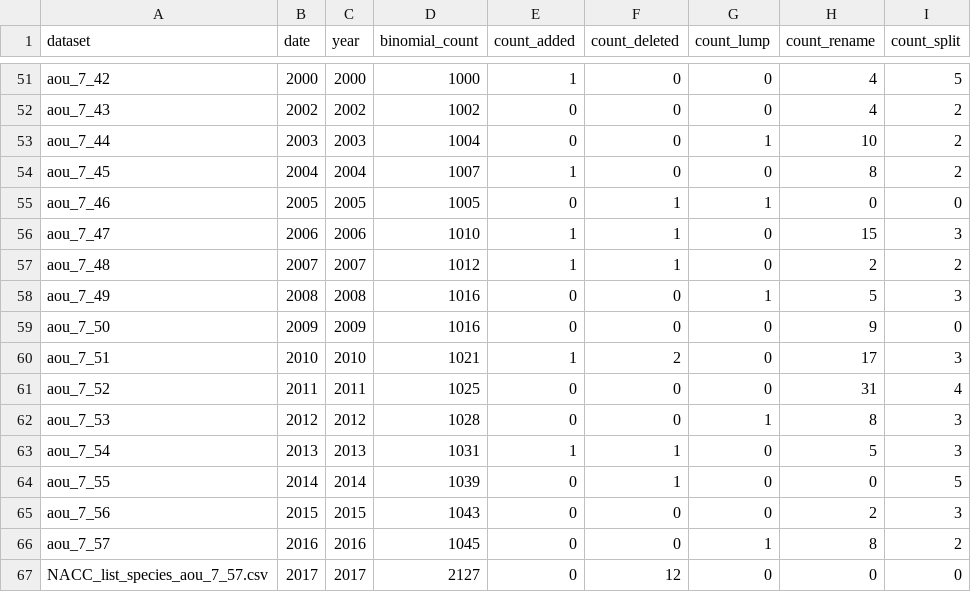
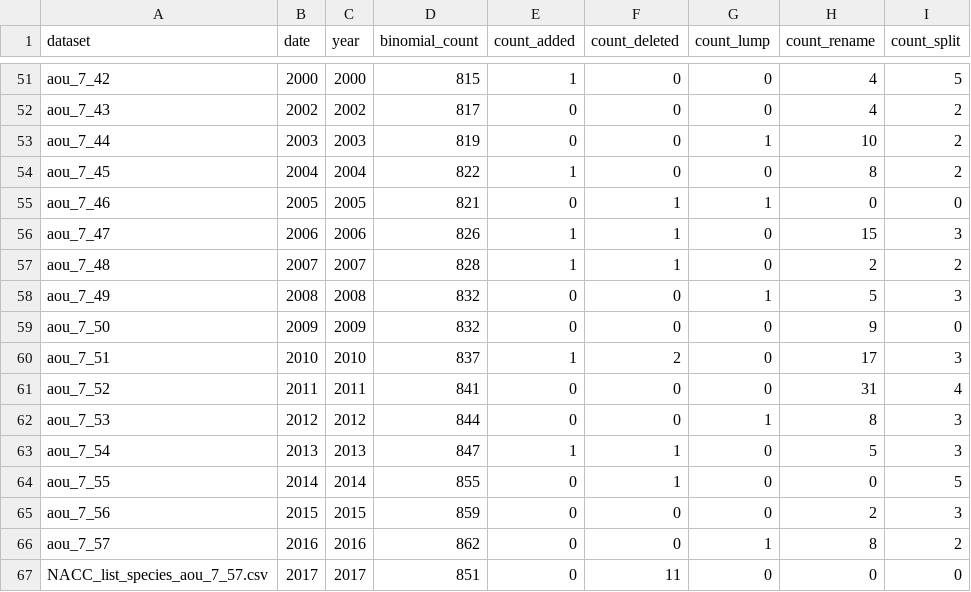
Before and after one commit to gaurav/scinames, a CSV file: Test Cases/AOU Checklists/project_stats/list.csv, drawn as a sheet; only a part is shown, gaps mark what is left out; the diff covers the shown part only; the diff names each change by its address in the sheet, - before the commit and + after, or states it on an @@ line.

```diff
--- a/Test Cases/AOU Checklists/project_stats/list.csv
+++ b/Test Cases/AOU Checklists/project_stats/list.csv
-D51 (binomial_count): 1000
+D51 (binomial_count): 815
-D52 (binomial_count): 1002
+D52 (binomial_count): 817
-D53 (binomial_count): 1004
+D53 (binomial_count): 819
-D54 (binomial_count): 1007
+D54 (binomial_count): 822
-D55 (binomial_count): 1005
+D55 (binomial_count): 821
-D56 (binomial_count): 1010
+D56 (binomial_count): 826
-D57 (binomial_count): 1012
+D57 (binomial_count): 828
-D58:D59 (binomial_count): 1016
+D58:D59 (binomial_count): 832
-D60 (binomial_count): 1021
+D60 (binomial_count): 837
-D61 (binomial_count): 1025
+D61 (binomial_count): 841
-D62 (binomial_count): 1028
+D62 (binomial_count): 844
-D63 (binomial_count): 1031
+D63 (binomial_count): 847
-D64 (binomial_count): 1039
+D64 (binomial_count): 855
-D65 (binomial_count): 1043
+D65 (binomial_count): 859
-D66 (binomial_count): 1045
+D66 (binomial_count): 862
-D67 (binomial_count): 2127
+D67 (binomial_count): 851
-F67 (count_deleted): 12
+F67 (count_deleted): 11
```
Also changed, not shown: 33 edited cells elsewhere in this file, Test Cases/AOU Checklists/splumps/list.csv, 4 other files.
